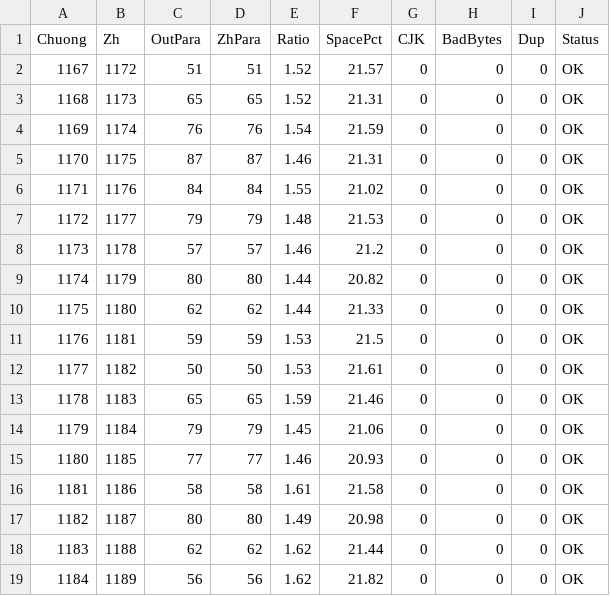
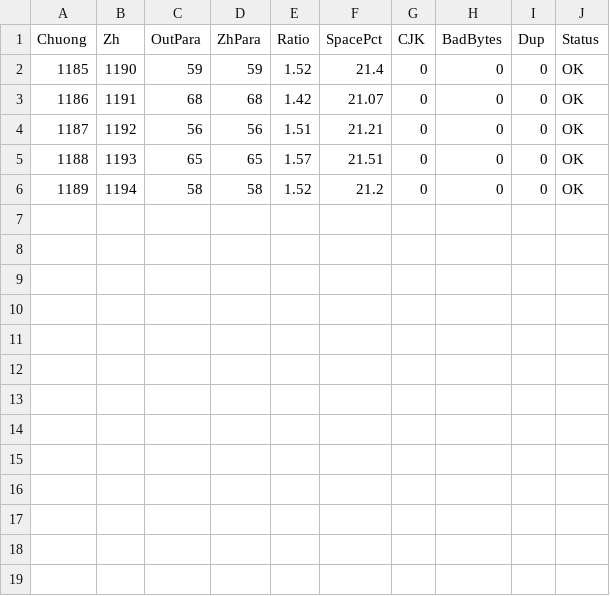
Before and after one commit to phuythanh/truyen-ma-phap-cong-nghiep, a CSV file: scratchpad/qa_output.csv, drawn as a sheet; removed rows and columns are numbered as before the commit, all else as after; the diff names each change by its address in the sheet, - before the commit and + after, or states it on an @@ line.

Commit message:
Dich tiep va build epub chuong 1185-1189

```diff
--- a/scratchpad/qa_output.csv
+++ b/scratchpad/qa_output.csv
-row 2: 1167 | 1172 | 51 | 51 | 1.52 | 21.57 | 0 | 0 | 0 | OK
-row 3: 1168 | 1173 | 65 | 65 | 1.52 | 21.31 | 0 | 0 | 0 | OK
-row 4: 1169 | 1174 | 76 | 76 | 1.54 | 21.59 | 0 | 0 | 0 | OK
-row 5: 1170 | 1175 | 87 | 87 | 1.46 | 21.31 | 0 | 0 | 0 | OK
-row 6: 1171 | 1176 | 84 | 84 | 1.55 | 21.02 | 0 | 0 | 0 | OK
-row 7: 1172 | 1177 | 79 | 79 | 1.48 | 21.53 | 0 | 0 | 0 | OK
-row 8: 1173 | 1178 | 57 | 57 | 1.46 | 21.2 | 0 | 0 | 0 | OK
-row 9: 1174 | 1179 | 80 | 80 | 1.44 | 20.82 | 0 | 0 | 0 | OK
-row 10: 1175 | 1180 | 62 | 62 | 1.44 | 21.33 | 0 | 0 | 0 | OK
@@ column A (Chuong) renumbered between rows 2 and 6 @@
-B2 (Zh): 1181
+B2 (Zh): 1190
-E2 (Ratio): 1.53
+E2 (Ratio): 1.52
-F2 (SpacePct): 21.5
+F2 (SpacePct): 21.4
-row 12: 1177 | 1182 | 50 | 50 | 1.53 | 21.61 | 0 | 0 | 0 | OK
+row 3: 1186 | 1191 | 68 | 68 | 1.42 | 21.07 | 0 | 0 | 0 | OK
+row 4: 1187 | 1192 | 56 | 56 | 1.51 | 21.21 | 0 | 0 | 0 | OK
-B5 (Zh): 1183
+B5 (Zh): 1193
-E5 (Ratio): 1.59
+E5 (Ratio): 1.57
-F5 (SpacePct): 21.46
+F5 (SpacePct): 21.51
-row 14: 1179 | 1184 | 79 | 79 | 1.45 | 21.06 | 0 | 0 | 0 | OK
-row 15: 1180 | 1185 | 77 | 77 | 1.46 | 20.93 | 0 | 0 | 0 | OK
-B6 (Zh): 1186
+B6 (Zh): 1194
-E6 (Ratio): 1.61
+E6 (Ratio): 1.52
-F6 (SpacePct): 21.58
+F6 (SpacePct): 21.2
-row 17: 1182 | 1187 | 80 | 80 | 1.49 | 20.98 | 0 | 0 | 0 | OK
-row 18: 1183 | 1188 | 62 | 62 | 1.62 | 21.44 | 0 | 0 | 0 | OK
-row 19: 1184 | 1189 | 56 | 56 | 1.62 | 21.82 | 0 | 0 | 0 | OK
```
Also changed, not shown: memo/GLOSSARY.tsv, 10 other files.
